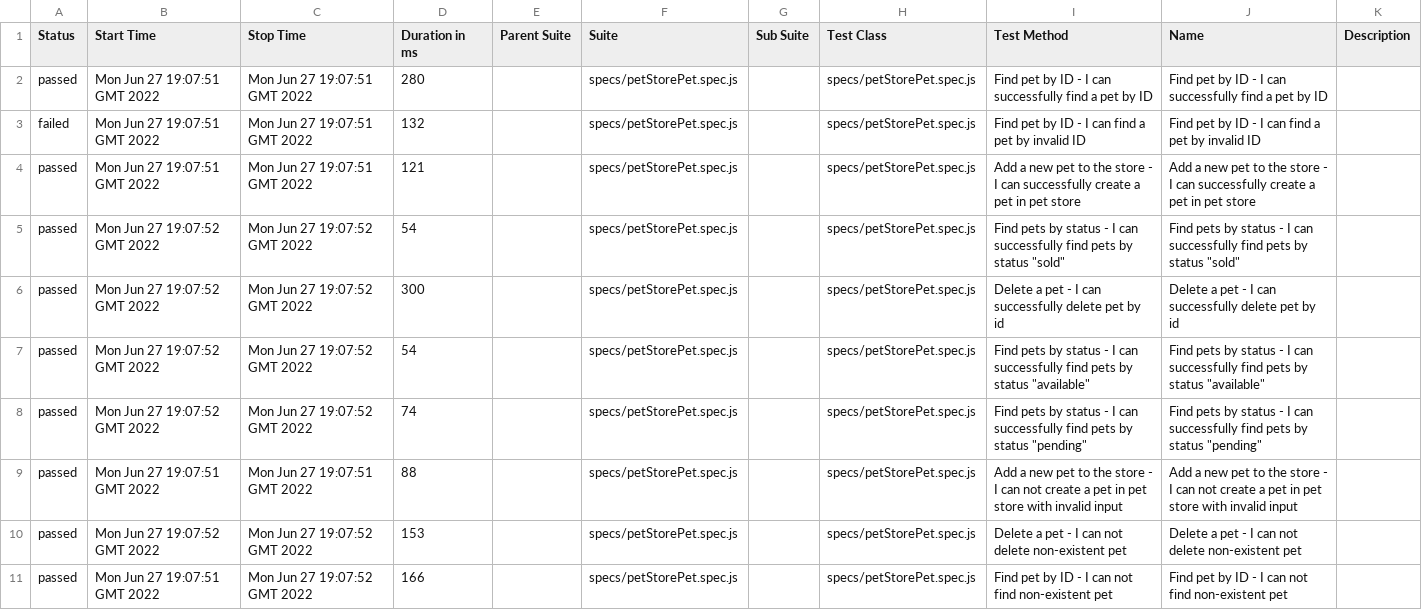
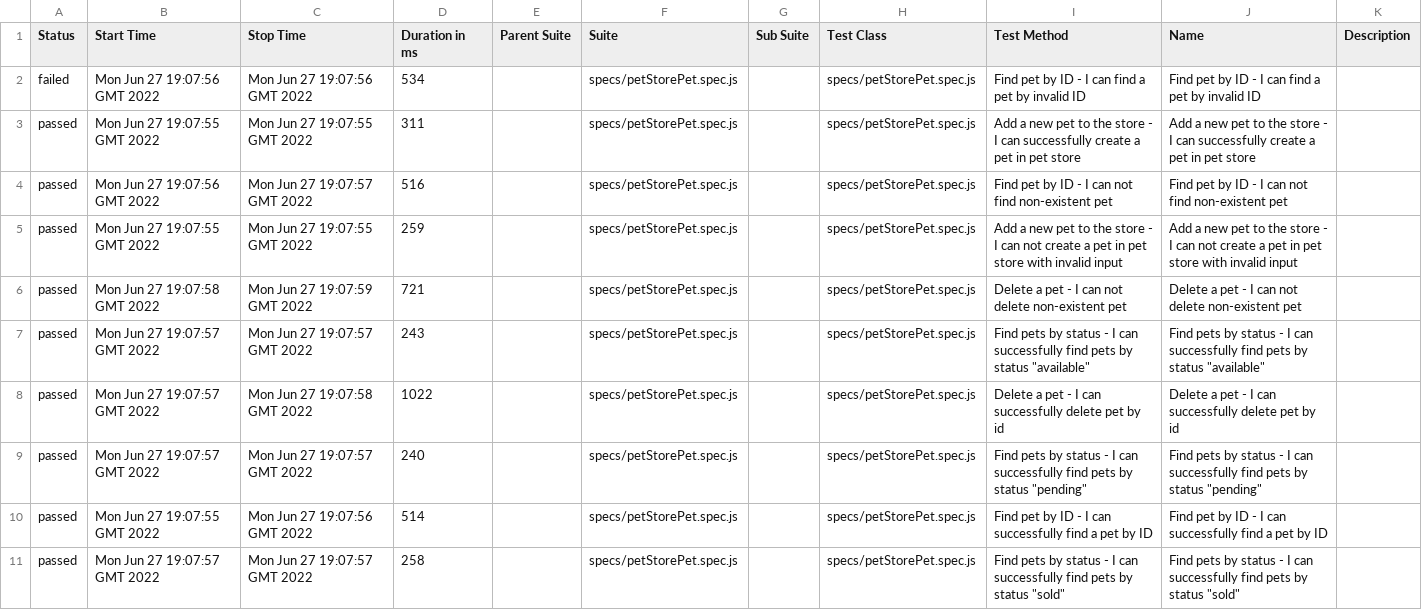
Before and after one commit to Injeevskaya/CourseWork, a CSV file: 6/data/suites.csv, drawn as a sheet.

```diff
--- a/6/data/suites.csv
+++ b/6/data/suites.csv
@@ -1,11 +1,11 @@
 "Status","Start Time","Stop Time","Duration in ms","Parent Suite","Suite","Sub Suite","Test Class","Test Method","Name","Description"
-"passed","Mon Jun 27 19:07:51 GMT 2022","Mon Jun 27 19:07:51 GMT 2022","280","","specs/petStorePet.spec.js","","specs/petStorePet.spec.js","Find pet by ID - I can successfully find a pet by ID","Find pet by ID - I can successfully find a pet by ID",""
-"failed","Mon Jun 27 19:07:51 GMT 2022","Mon Jun 27 19:07:51 GMT 2022","132","","specs/petStorePet.spec.js","","specs/petStorePet.spec.js","Find pet by ID - I can find a pet by invalid ID","Find pet by ID - I can find a pet by invalid ID",""
-"passed","Mon Jun 27 19:07:51 GMT 2022","Mon Jun 27 19:07:51 GMT 2022","121","","specs/petStorePet.spec.js","","specs/petStorePet.spec.js","Add a new pet to the store  - I can successfully create a pet in pet store","Add a new pet to the store  - I can successfully create a pet in pet store",""
-"passed","Mon Jun 27 19:07:52 GMT 2022","Mon Jun 27 19:07:52 GMT 2022","54","","specs/petStorePet.spec.js","","specs/petStorePet.spec.js","Find pets by status - I can successfully find pets by status ""sold""","Find pets by status - I can successfully find pets by status ""sold""",""
-"passed","Mon Jun 27 19:07:52 GMT 2022","Mon Jun 27 19:07:52 GMT 2022","300","","specs/petStorePet.spec.js","","specs/petStorePet.spec.js","Delete a pet - I can successfully delete pet by id","Delete a pet - I can successfully delete pet by id",""
-"passed","Mon Jun 27 19:07:52 GMT 2022","Mon Jun 27 19:07:52 GMT 2022","54","","specs/petStorePet.spec.js","","specs/petStorePet.spec.js","Find pets by status - I can successfully find pets by status ""available""","Find pets by status - I can successfully find pets by status ""available""",""
-"passed","Mon Jun 27 19:07:52 GMT 2022","Mon Jun 27 19:07:52 GMT 2022","74","","specs/petStorePet.spec.js","","specs/petStorePet.spec.js","Find pets by status - I can successfully find pets by status ""pending""","Find pets by status - I can successfully find pets by status ""pending""",""
-"passed","Mon Jun 27 19:07:51 GMT 2022","Mon Jun 27 19:07:51 GMT 2022","88","","specs/petStorePet.spec.js","","specs/petStorePet.spec.js","Add a new pet to the store - I can not create a pet in pet store with invalid input","Add a new pet to the store - I can not create a pet in pet store with invalid input",""
-"passed","Mon Jun 27 19:07:52 GMT 2022","Mon Jun 27 19:07:52 GMT 2022","153","","specs/petStorePet.spec.js","","specs/petStorePet.spec.js","Delete a pet - I can not delete non-existent pet","Delete a pet - I can not delete non-existent pet",""
-"passed","Mon Jun 27 19:07:51 GMT 2022","Mon Jun 27 19:07:52 GMT 2022","166","","specs/petStorePet.spec.js","","specs/petStorePet.spec.js","Find pet by ID - I can not find non-existent pet","Find pet by ID - I can not find non-existent pet",""
+"failed","Mon Jun 27 19:07:56 GMT 2022","Mon Jun 27 19:07:56 GMT 2022","534","","specs/petStorePet.spec.js","","specs/petStorePet.spec.js","Find pet by ID - I can find a pet by invalid ID","Find pet by ID - I can find a pet by invalid ID",""
+"passed","Mon Jun 27 19:07:55 GMT 2022","Mon Jun 27 19:07:55 GMT 2022","311","","specs/petStorePet.spec.js","","specs/petStorePet.spec.js","Add a new pet to the store  - I can successfully create a pet in pet store","Add a new pet to the store  - I can successfully create a pet in pet store",""
+"passed","Mon Jun 27 19:07:56 GMT 2022","Mon Jun 27 19:07:57 GMT 2022","516","","specs/petStorePet.spec.js","","specs/petStorePet.spec.js","Find pet by ID - I can not find non-existent pet","Find pet by ID - I can not find non-existent pet",""
+"passed","Mon Jun 27 19:07:55 GMT 2022","Mon Jun 27 19:07:55 GMT 2022","259","","specs/petStorePet.spec.js","","specs/petStorePet.spec.js","Add a new pet to the store - I can not create a pet in pet store with invalid input","Add a new pet to the store - I can not create a pet in pet store with invalid input",""
+"passed","Mon Jun 27 19:07:58 GMT 2022","Mon Jun 27 19:07:59 GMT 2022","721","","specs/petStorePet.spec.js","","specs/petStorePet.spec.js","Delete a pet - I can not delete non-existent pet","Delete a pet - I can not delete non-existent pet",""
+"passed","Mon Jun 27 19:07:57 GMT 2022","Mon Jun 27 19:07:57 GMT 2022","243","","specs/petStorePet.spec.js","","specs/petStorePet.spec.js","Find pets by status - I can successfully find pets by status ""available""","Find pets by status - I can successfully find pets by status ""available""",""
+"passed","Mon Jun 27 19:07:57 GMT 2022","Mon Jun 27 19:07:58 GMT 2022","1022","","specs/petStorePet.spec.js","","specs/petStorePet.spec.js","Delete a pet - I can successfully delete pet by id","Delete a pet - I can successfully delete pet by id",""
+"passed","Mon Jun 27 19:07:57 GMT 2022","Mon Jun 27 19:07:57 GMT 2022","240","","specs/petStorePet.spec.js","","specs/petStorePet.spec.js","Find pets by status - I can successfully find pets by status ""pending""","Find pets by status - I can successfully find pets by status ""pending""",""
+"passed","Mon Jun 27 19:07:55 GMT 2022","Mon Jun 27 19:07:56 GMT 2022","514","","specs/petStorePet.spec.js","","specs/petStorePet.spec.js","Find pet by ID - I can successfully find a pet by ID","Find pet by ID - I can successfully find a pet by ID",""
+"passed","Mon Jun 27 19:07:57 GMT 2022","Mon Jun 27 19:07:57 GMT 2022","258","","specs/petStorePet.spec.js","","specs/petStorePet.spec.js","Find pets by status - I can successfully find pets by status ""sold""","Find pets by status - I can successfully find pets by status ""sold""",""
```
Also changed, not shown: 35 other files.
